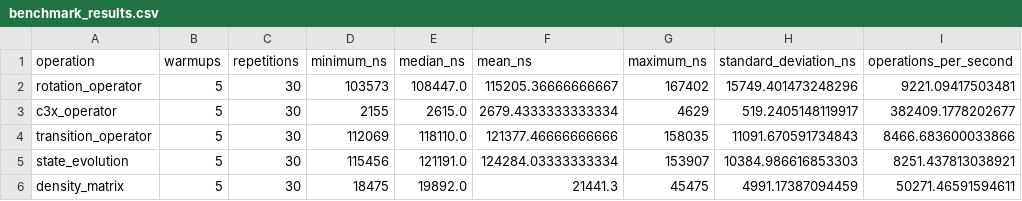
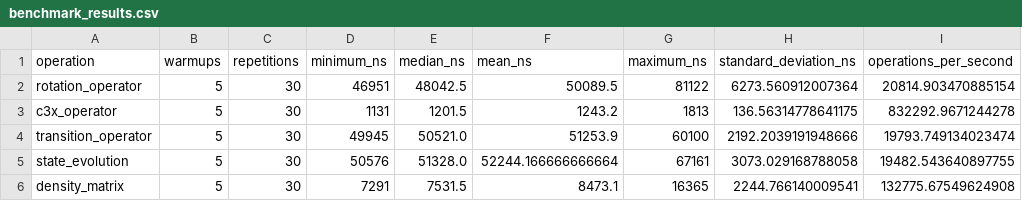
Before and after one commit to adrianroman1/QFLPN-Quantum-Petri-Nets, a CSV file: P2/benchmarks/benchmark_results.csv, drawn as a sheet; only a part is shown; the diff covers the shown part only; the diff names each change by its address in the sheet, - before the commit and + after, or states it on an @@ line.

```diff
--- a/P2/benchmarks/benchmark_results.csv
+++ b/P2/benchmarks/benchmark_results.csv
-D2 (minimum_ns): 103573
+D2 (minimum_ns): 46951
-E2 (median_ns): 108447.0
+E2 (median_ns): 48042.5
-F2 (mean_ns): 115205.36666666667
+F2 (mean_ns): 50089.5
-G2 (maximum_ns): 167402
+G2 (maximum_ns): 81122
-H2 (standard_deviation_ns): 15749.401473248296
+H2 (standard_deviation_ns): 6273.560912007364
-I2 (operations_per_second): 9221.09417503481
+I2 (operations_per_second): 20814.903470885154
-D3 (minimum_ns): 2155
+D3 (minimum_ns): 1131
-E3 (median_ns): 2615.0
+E3 (median_ns): 1201.5
-F3 (mean_ns): 2679.4333333333334
+F3 (mean_ns): 1243.2
-G3 (maximum_ns): 4629
+G3 (maximum_ns): 1813
-H3 (standard_deviation_ns): 519.2405148119917
+H3 (standard_deviation_ns): 136.56314778641175
-I3 (operations_per_second): 382409.1778202677
+I3 (operations_per_second): 832292.9671244278
-D4 (minimum_ns): 112069
+D4 (minimum_ns): 49945
-E4 (median_ns): 118110.0
+E4 (median_ns): 50521.0
-F4 (mean_ns): 121377.46666666666
+F4 (mean_ns): 51253.9
-G4 (maximum_ns): 158035
+G4 (maximum_ns): 60100
-H4 (standard_deviation_ns): 11091.670591734843
+H4 (standard_deviation_ns): 2192.2039191948666
-I4 (operations_per_second): 8466.683600033866
+I4 (operations_per_second): 19793.749134023474
-D5 (minimum_ns): 115456
+D5 (minimum_ns): 50576
-E5 (median_ns): 121191.0
+E5 (median_ns): 51328.0
-F5 (mean_ns): 124284.03333333334
+F5 (mean_ns): 52244.166666666664
-G5 (maximum_ns): 153907
+G5 (maximum_ns): 67161
-H5 (standard_deviation_ns): 10384.986616853303
+H5 (standard_deviation_ns): 3073.029168788058
-I5 (operations_per_second): 8251.437813038921
+I5 (operations_per_second): 19482.543640897755
-D6 (minimum_ns): 18475
+D6 (minimum_ns): 7291
-E6 (median_ns): 19892.0
+E6 (median_ns): 7531.5
-F6 (mean_ns): 21441.3
+F6 (mean_ns): 8473.1
-G6 (maximum_ns): 45475
+G6 (maximum_ns): 16365
-H6 (standard_deviation_ns): 4991.17387094459
+H6 (standard_deviation_ns): 2244.766140009541
-I6 (operations_per_second): 50271.46591594611
+I6 (operations_per_second): 132775.67549624908
```
Also changed, not shown: 18 edited cells elsewhere in this file, 9 other files.
